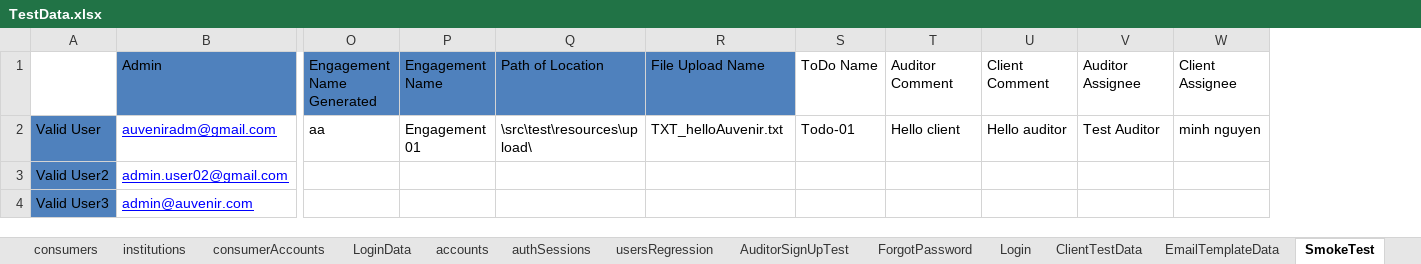
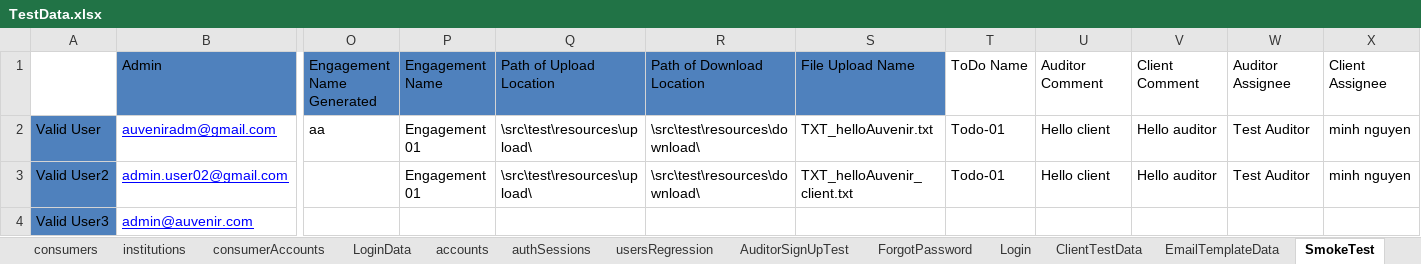
Before and after one commit to duongnguyendr/DataDriven, an Excel workbook: TestData.xlsx, sheet SmokeTest, drawn as a sheet; only a part is shown, gaps mark what is left out; values as stored, in another font and other column widths than the file's, no borders; addresses are those after the commit; the diff names each change by its address in the sheet, - before the commit and + after, or states it on an @@ line.

Commit message:
Minhnh add new verifyClientUploadDownloadOnRequest

```diff
--- a/TestData.xlsx (sheet SmokeTest)
+++ b/TestData.xlsx (sheet SmokeTest)
+column R, rows 1-3: Path of Download Location | \src\test\resources\download\ | \src\test\resources\download\
-Q1: Path of Location
+Q1: Path of Upload Location
-P3: (empty)
+P3: Engagement 01
-Q3: (empty)
+Q3: \src\test\resources\upload\
-S3: (empty)
+S3: TXT_helloAuvenir_client.txt
-T3: (empty)
+T3: Todo-01
-U3: (empty)
+U3: Hello client
-V3: (empty)
+V3: Hello auditor
-W3: (empty)
+W3: Test Auditor
-X3: (empty)
+X3: minh nguyen
```
Also changed, not shown: 1 other file.
